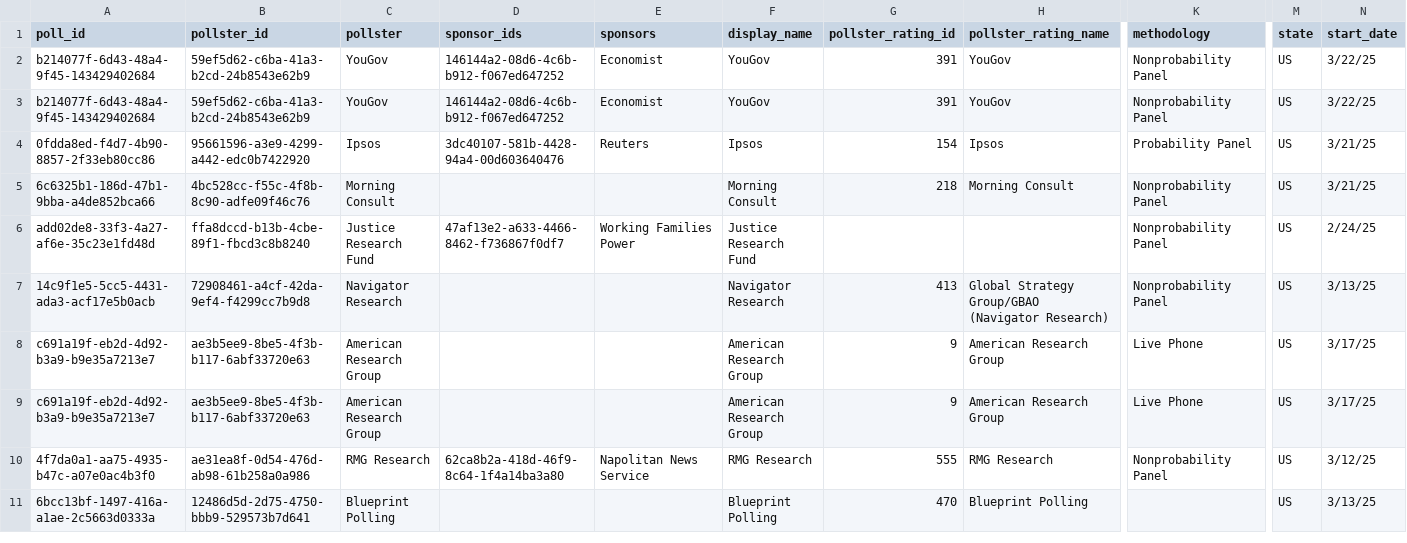
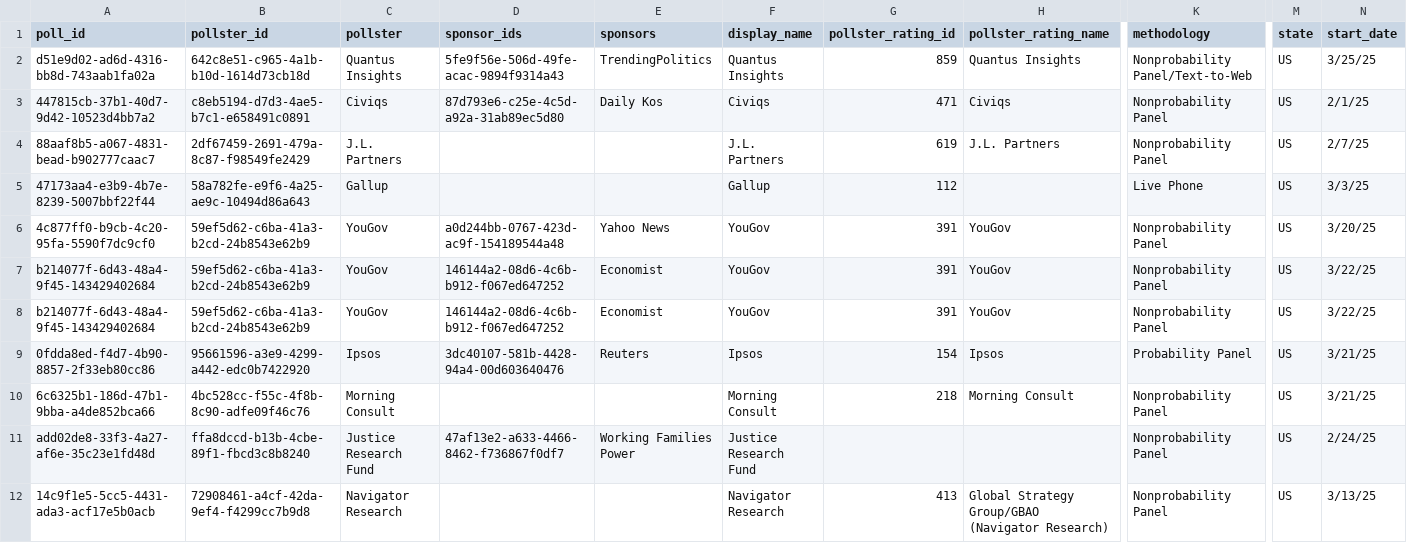
Before and after one commit to edreynoldsyoung/Politics, a CSV file: data/president.csv, drawn as a sheet; only a part is shown, gaps mark what is left out; the shorter side is filled out with more unchanged rows; rows hold the shown columns only; the diff names each change by its address in the sheet, - before the commit and + after, or states it on an @@ line.

Commit message:
Updated downloading of data file.

```diff
--- a/data/president.csv
+++ b/data/president.csv
+row 2: d51e9d02-ad6d-4316-bb8d-743aab1fa02a | 642c8e51-c965-4a1b-b10d-1614d73cb18d | Quantus Insights | 5fe9f56e-506d-49fe-acac-9894f9314a43 | TrendingPolitics | Quantus Insights | 859 | Quantus Insights | Nonprobability Panel/Text-to-Web | US | 3/25/25
+row 3: 447815cb-37b1-40d7-9d42-10523d4bb7a2 | c8eb5194-d7d3-4ae5-b7c1-e658491c0891 | Civiqs | 87d793e6-c25e-4c5d-a92a-31ab89ec5d80 | Daily Kos | Civiqs | 471 | Civiqs | Nonprobability Panel | US | 2/1/25
+row 4: 88aaf8b5-a067-4831-bead-b902777caac7 | 2df67459-2691-479a-8c87-f98549fe2429 | J.L. Partners |  |  | J.L. Partners | 619 | J.L. Partners | Nonprobability Panel | US | 2/7/25
+row 5: 47173aa4-e3b9-4b7e-8239-5007bbf22f44 | 58a782fe-e9f6-4a25-ae9c-10494d86a643 | Gallup |  |  | Gallup | 112 |  | Live Phone | US | 3/3/25
+row 6: 4c877ff0-b9cb-4c20-95fa-5590f7dc9cf0 | 59ef5d62-c6ba-41a3-b2cd-24b8543e62b9 | YouGov | a0d244bb-0767-423d-ac9f-154189544a48 | Yahoo News | YouGov | 391 | YouGov | Nonprobability Panel | US | 3/20/25
```
Also changed, not shown: 3 other files.
